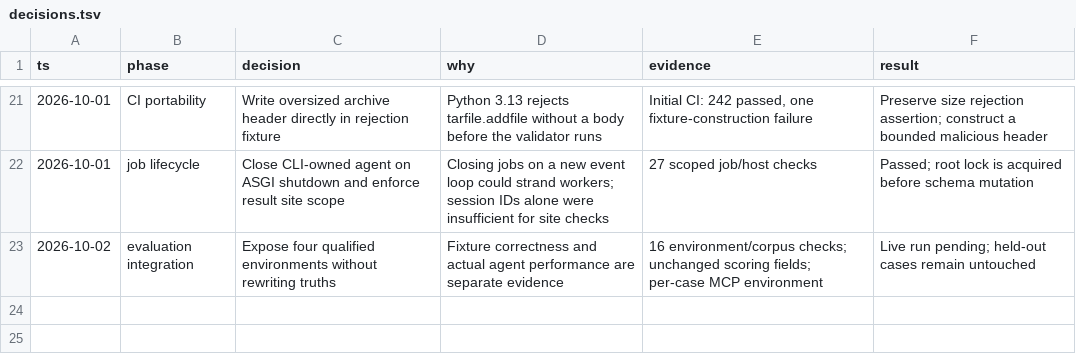
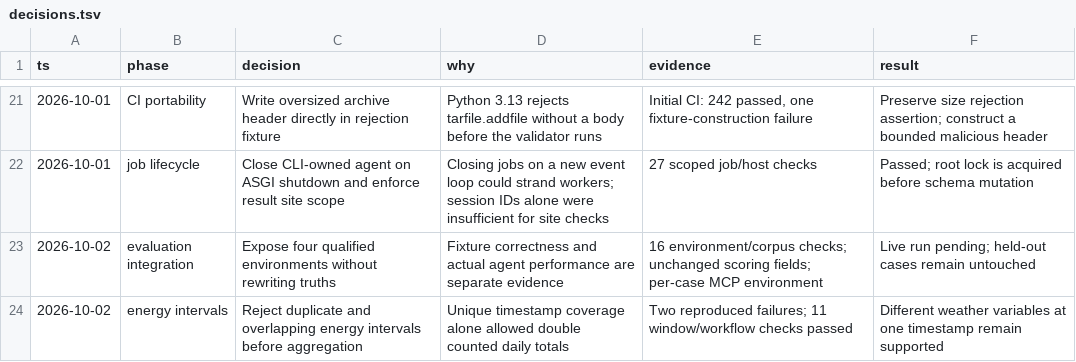
Before and after one commit to bferanmi806-sketch/energy-agent-tools, a TSV file: docs/decisions.tsv, drawn as a sheet; only a part is shown, gaps mark what is left out; the diff names each change by its address in the sheet, - before the commit and + after, or states it on an @@ line.

Commit message:
Reject duplicate and overlapping energy intervals before aggregation

```diff
--- a/docs/decisions.tsv
+++ b/docs/decisions.tsv
+row 24: 2026-10-02 | energy intervals | Reject duplicate and overlapping energy intervals before aggregation | Unique timestamp coverage alone allowed double counted daily totals | Two reproduced failures; 11 window/workflow checks passed | Different weather variables at one timestamp remain supported
```
Also changed, not shown: 2 other files.
